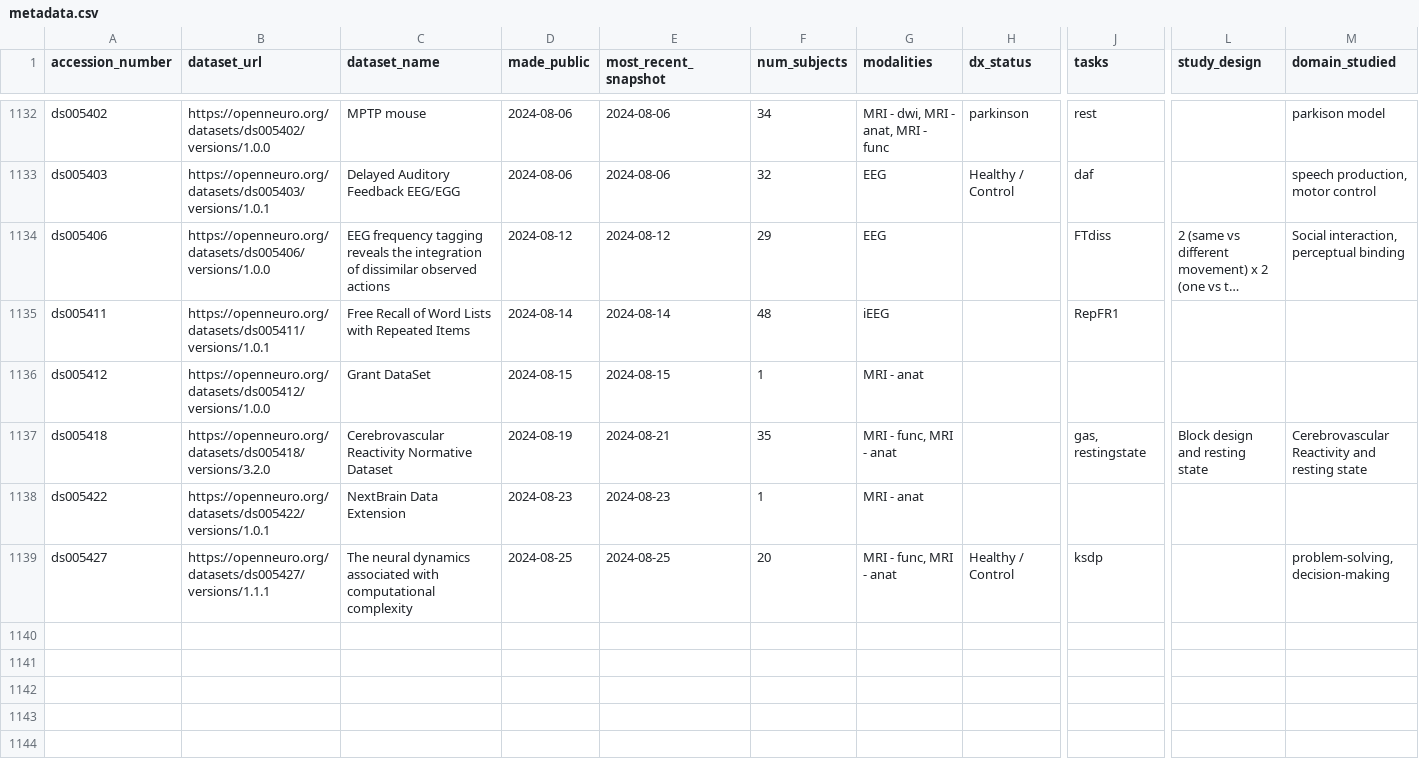
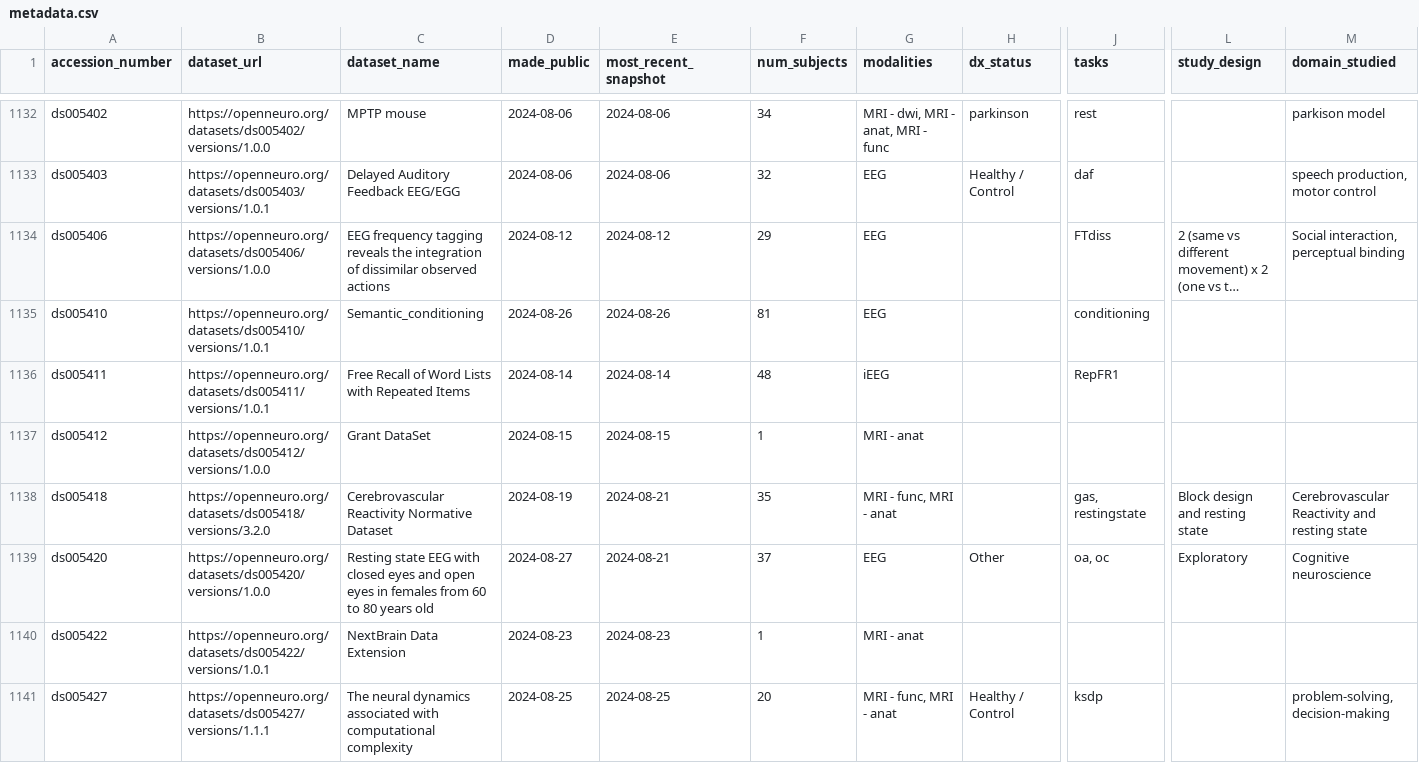
Before and after one commit to jbwexler/openneuro_metadata, a CSV file: metadata.csv, drawn as a sheet; only a part is shown, gaps mark what is left out; long unchanged cells end in …; rows hold the shown columns only; the diff covers the shown part only; the diff names each change by its address in the sheet, - before the commit and + after, or states it on an @@ line.

Commit message:
Automatic update via github workflow

```diff
--- a/metadata.csv
+++ b/metadata.csv
+row 1135: ds005410 | https://openneuro.org/datasets/ds005410/versions/1.0.1 | Semantic_conditioning | 2024-08-26 | 2024-08-26 | 81 | EEG |  | conditioning
+row 1139: ds005420 | https://openneuro.org/datasets/ds005420/versions/1.0.0 | Resting state EEG with closed eyes and open eyes in females from 60 to 80 years old | 2024-08-27 | 2024-08-21 | 37 | EEG | Other | oa, oc | Exploratory | Cognitive neuroscience
```
Also changed, not shown: 3 added rows, 1 removed row and 2 edited cells elsewhere in this file.
